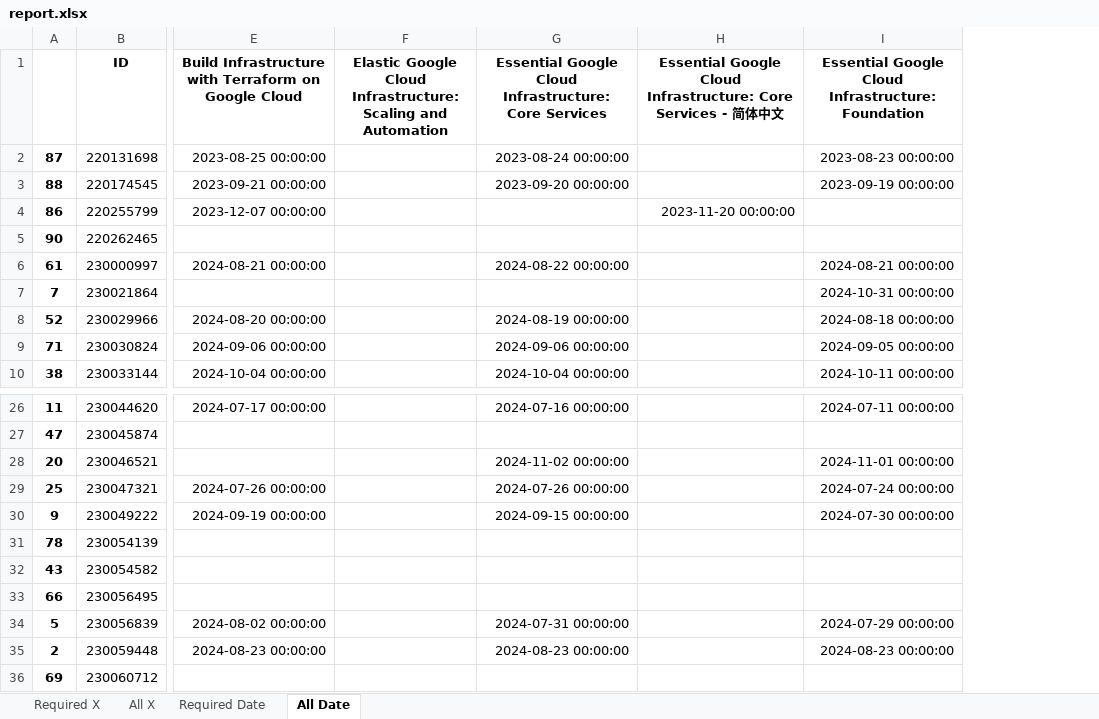
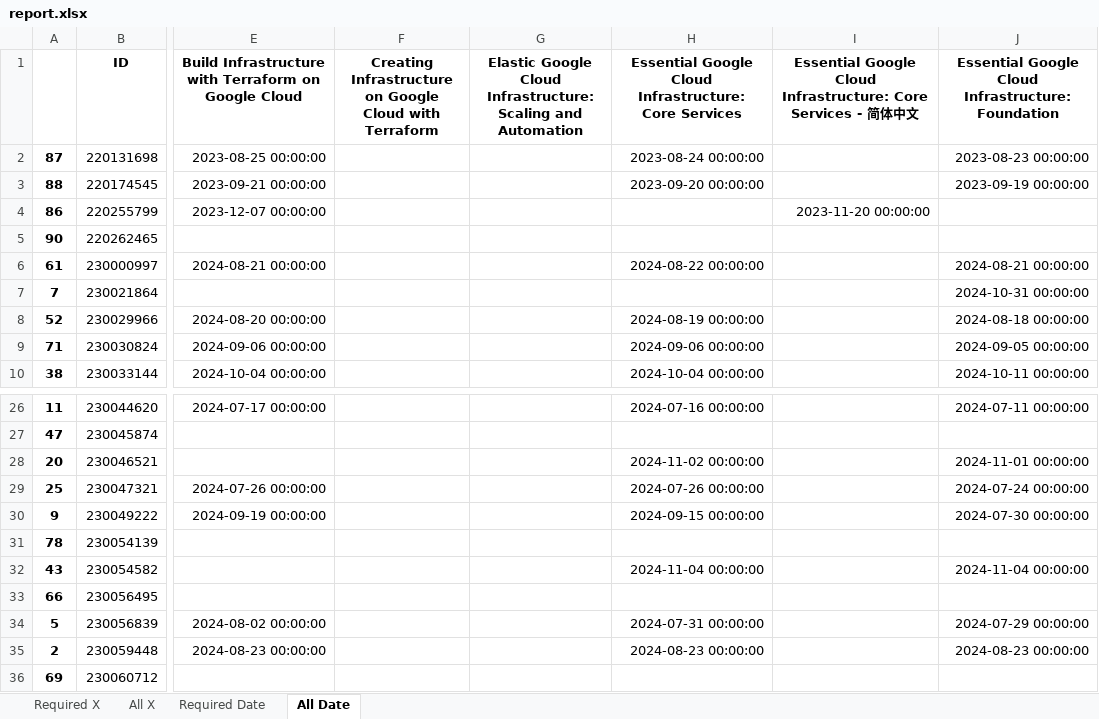
Before and after one commit to wongcyrus/google-cloud-skills-boost-progress-checker, an Excel workbook: report.xlsx, sheet All Date, drawn as a sheet; only a part is shown, gaps mark what is left out; values as stored, in another font and other column widths than the file's, no borders; addresses are those after the commit; the diff names each change by its address in the sheet, - before the commit and + after, or states it on an @@ line.

```diff
--- a/report.xlsx (sheet All Date)
+++ b/report.xlsx (sheet All Date)
+column F, row 1: Creating Infrastructure on Google Cloud with Terraform
-H32: (empty)
+H32: 2024-11-04 00:00:00
-J32: (empty)
+J32: 2024-11-04 00:00:00
```
Also changed, not shown: sheet All X, sheet Required X, sheet Required Date, 2 other files.
